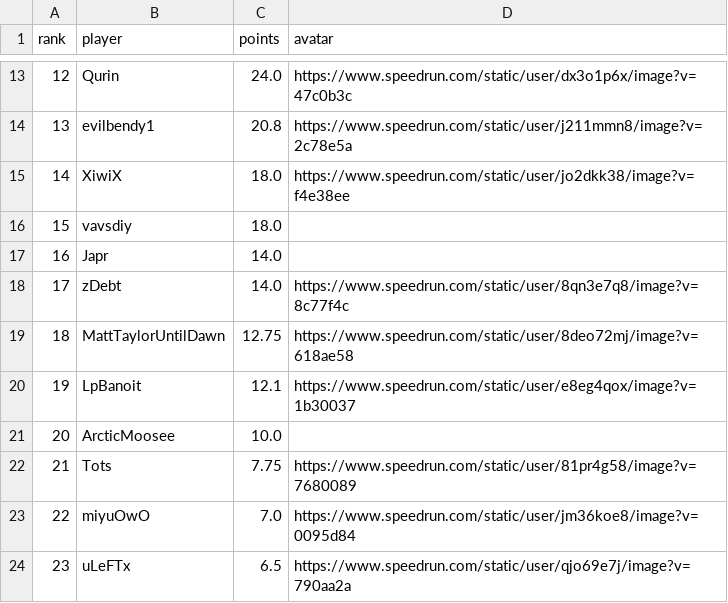
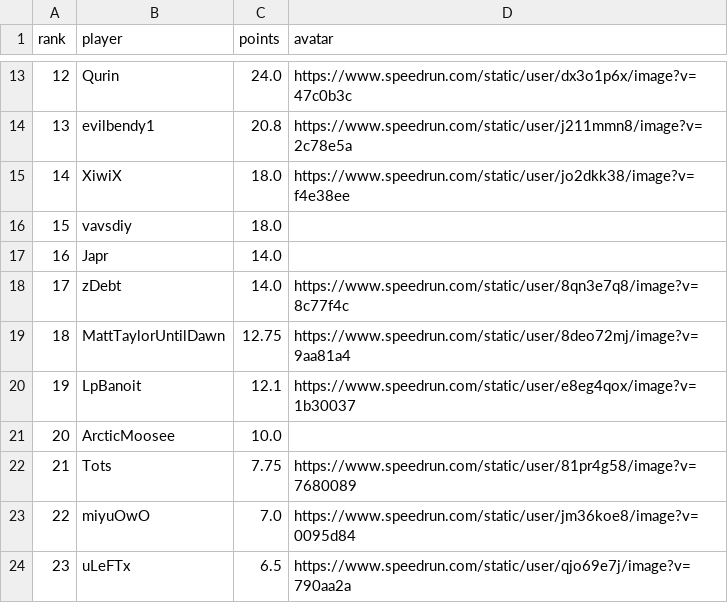
Before and after one commit to BGSW-dev/ReanimaHub, a CSV file: main_game.csv, drawn as a sheet; only a part is shown, gaps mark what is left out.

```diff
--- a/main_game.csv
+++ b/main_game.csv
@@ -18,3 +18,3 @@ rank,player,points,avatar
 17,zDebt,14.0,https://www.speedrun.com/static/user/8qn3e7q8/image?v=8c77f4c
-18,MattTaylorUntilDawn,12.75,https://www.speedrun.com/static/user/8deo72mj/image?v=618ae58
+18,MattTaylorUntilDawn,12.75,https://www.speedrun.com/static/user/8deo72mj/image?v=9aa81a4
 19,LpBanoit,12.1,https://www.speedrun.com/static/user/e8eg4qox/image?v=1b30037
```
Also changed, not shown: 1 other file.
